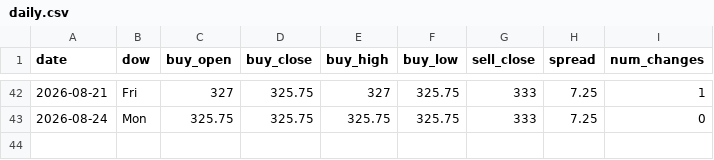
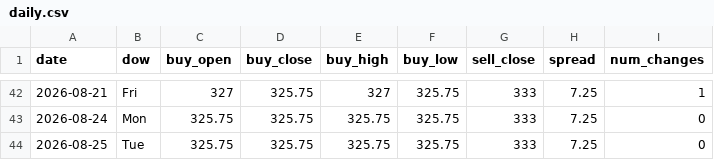
Before and after one commit to ndranathungact/tt-rate-tracker, a CSV file: data/daily.csv, drawn as a sheet; only a part is shown, gaps mark what is left out.

```diff
--- a/data/daily.csv
+++ b/data/daily.csv
@@ -43 +43,2 @@ date,dow,buy_open,buy_close,buy_high,buy_low,sell_close,spread,num_changes
 2026-08-24,Mon,325.75,325.75,325.75,325.75,333,7.25,0
+2026-08-25,Tue,325.75,325.75,325.75,325.75,333,7.25,0
```
Also changed, not shown: 2 other files.
